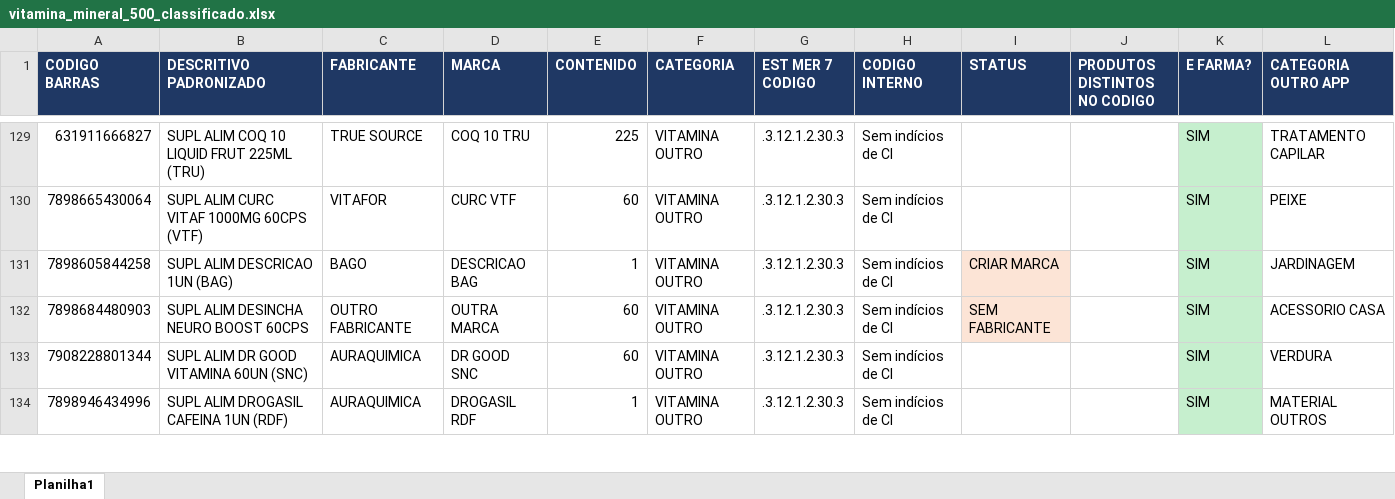
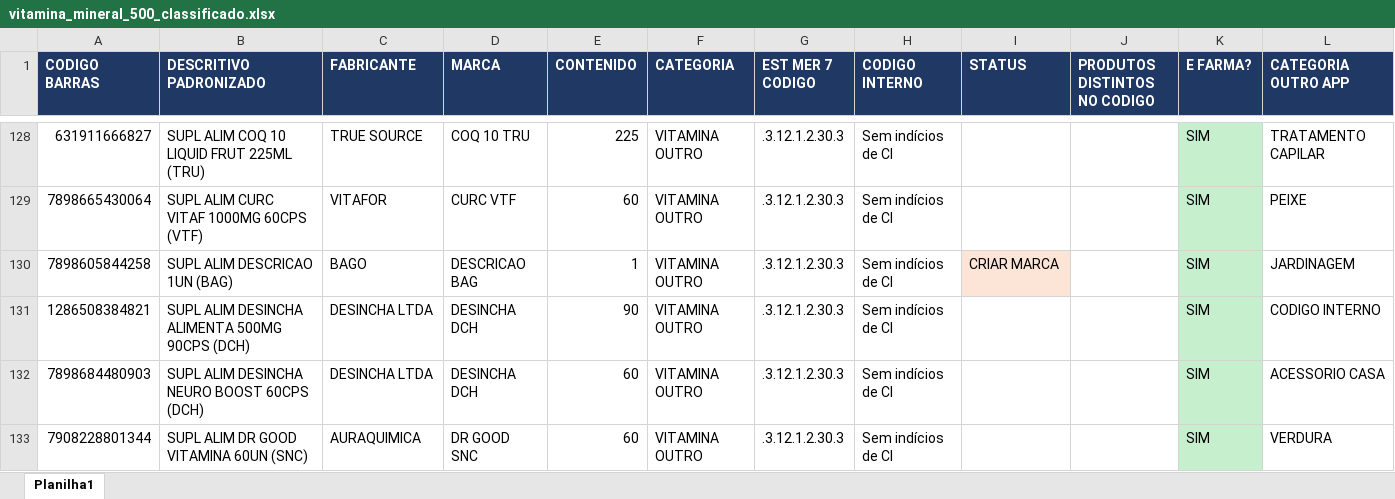
Before and after one commit to marcato-app/felipefreitas, an Excel workbook: classificador/dados/vitamina_mineral_500_classificado.xlsx, sheet Planilha1, drawn as a sheet; only a part is shown, gaps mark what is left out; the shorter side is filled out with more unchanged rows; values as stored, in another font and other column widths than the file's, no borders; the diff covers the shown part only; the diff names each change by its address in the sheet, - before the commit and + after, or states it on an @@ line.

```diff
--- a/classificador/dados/vitamina_mineral_500_classificado.xlsx (sheet Planilha1)
+++ b/classificador/dados/vitamina_mineral_500_classificado.xlsx (sheet Planilha1)
+row 131: 1286508384821 | SUPL ALIM DESINCHA ALIMENTA 500MG 90CPS (DCH) | DESINCHA LTDA | DESINCHA DCH | 90 | VITAMINA OUTRO | .3.12.1.2.30.3 | Sem indícios de CI |  |  | SIM | CODIGO INTERNO
-B132 (DESCRITIVO PADRONIZADO): SUPL ALIM DESINCHA NEURO BOOST 60CPS
+B132 (DESCRITIVO PADRONIZADO): SUPL ALIM DESINCHA NEURO BOOST 60CPS (DCH)
-C132 (FABRICANTE): OUTRO FABRICANTE
+C132 (FABRICANTE): DESINCHA LTDA
-D132 (MARCA): OUTRA MARCA
+D132 (MARCA): DESINCHA DCH
-I132 (STATUS): SEM FABRICANTE
+I132 (STATUS): (empty)
-I132 fill: #FCE4D6
+I132 fill: none
```
Also changed, not shown: 6 added rows, 7 removed rows, 71 edited cells and cell formats elsewhere in this sheet, 6 other files.
